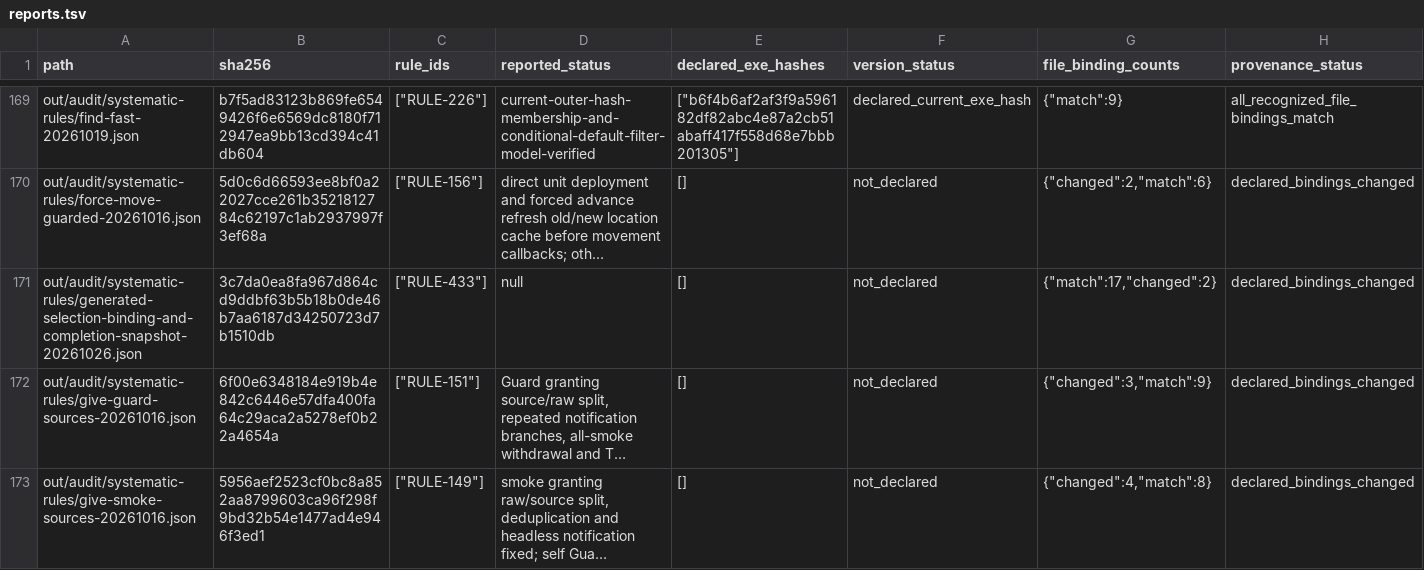
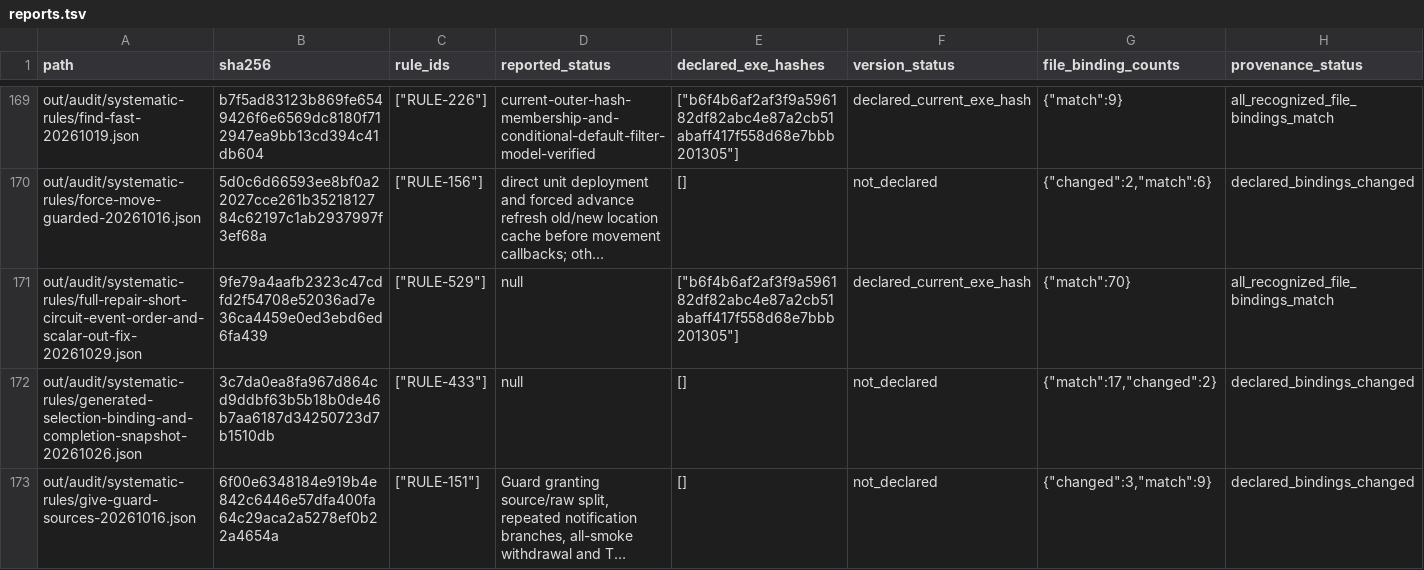
Before and after one commit to Xuewu-awa/KLink-bot, a TSV file: out/audit/progress-baseline/reports.tsv, drawn as a sheet; only a part is shown, gaps mark what is left out; the shorter side is filled out with more unchanged rows; long unchanged cells end in …; rows hold the shown columns only; the diff names each change by its address in the sheet, - before the commit and + after, or states it on an @@ line.

```diff
--- a/out/audit/progress-baseline/reports.tsv
+++ b/out/audit/progress-baseline/reports.tsv
+row 171: out/audit/systematic-rules/full-repair-short-circuit-event-order-and-scalar-out-fix-20261029.json | 9fe79a4aafb2323c47cdfd2f54708e52036ad7e36ca4459e0ed3ebd6ed6fa439 | ["RULE-529"] | null | ["b6f4b6af2af3f9a596182df82abc4e87a2cb51abaff417f558d68e7bbb201305"] | declared_current_exe_hash | {"match":70} | all_recognized_file_bindings_match
```
Also changed, not shown: out/audit/coverage-matrix/cards.tsv, out/audit/coverage-matrix/reports.tsv, 23 other files.
